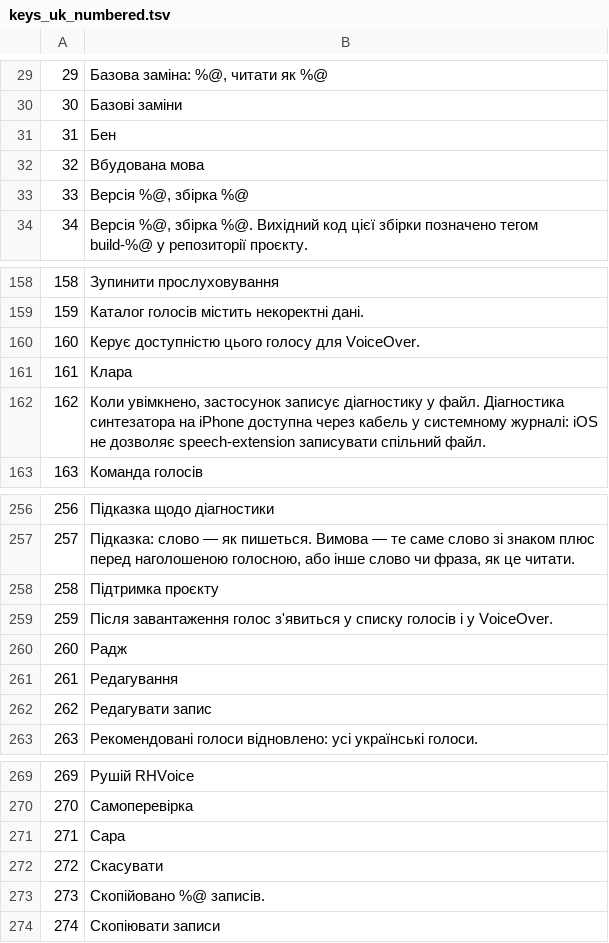
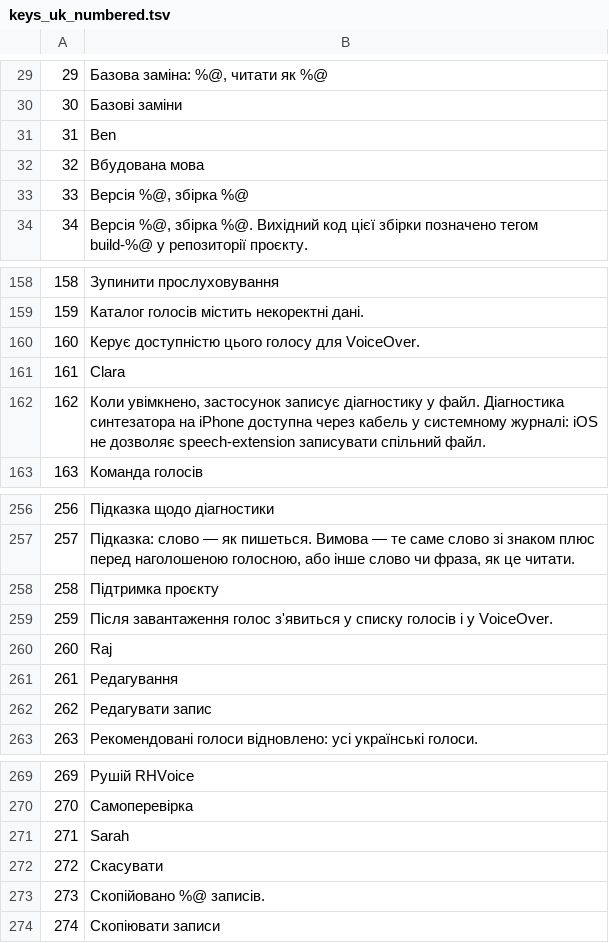
Before and after one commit to abuten1977-design/RHVoiceUkraine, a TSV file: scripts/i18n/keys_uk_numbered.tsv, drawn as a sheet; only a part is shown, gaps mark what is left out.

```diff
--- a/scripts/i18n/keys_uk_numbered.tsv
+++ b/scripts/i18n/keys_uk_numbered.tsv
@@ -30,3 +30,3 @@
 30	Базові заміни
-31	Бен
+31	Ben
 32	Вбудована мова
@@ -160,3 +160,3 @@
 160	Керує доступністю цього голосу для VoiceOver.
-161	Клара
+161	Clara
 162	Коли увімкнено, застосунок записує діагностику у файл. Діагностика синтезатора на iPhone доступна через кабель у системному журналі: iOS не дозволяє speech-extension записувати спільний файл.
@@ -259,3 +259,3 @@
 259	Після завантаження голос з'явиться у списку голосів і у VoiceOver.
-260	Радж
+260	Raj
 261	Редагування
@@ -270,3 +270,3 @@
 270	Самоперевірка
-271	Сара
+271	Sarah
 272	Скасувати
```
Also changed, not shown: 10 other files.
